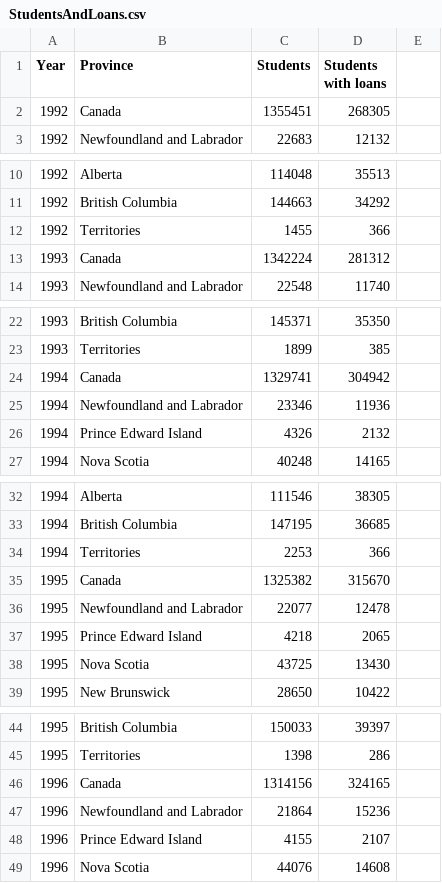
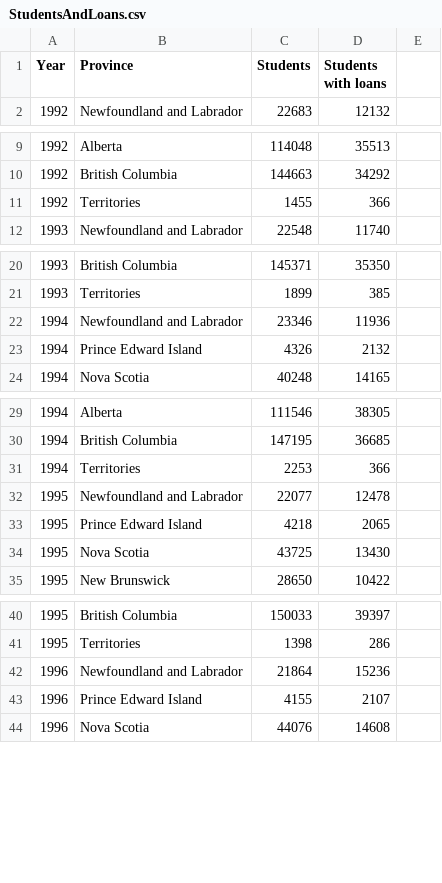
Before and after one commit to LoganAFBuchanan/IAT355_Final-Project, a CSV file: data/StudentsAndLoans.csv, drawn as a sheet; only a part is shown, gaps mark what is left out; the diff covers the shown part only.

Commit message:
NO Canada

```diff
--- a/data/StudentsAndLoans.csv
+++ b/data/StudentsAndLoans.csv
@@ -1,3 +1,2 @@
 Year,Province,Students,Students with loans
-1992,Canada,1355451,268305
 1992,Newfoundland and Labrador,22683,12132
@@ -12,3 +11,2 @@
 1992,Territories,1455,366
-1993,Canada,1342224,281312
 1993,Newfoundland and Labrador,22548,11740
@@ -23,3 +21,2 @@
 1993,Territories,1899,385
-1994,Canada,1329741,304942
 1994,Newfoundland and Labrador,23346,11936
@@ -34,3 +31,2 @@
 1994,Territories,2253,366
-1995,Canada,1325382,315670
 1995,Newfoundland and Labrador,22077,12478
@@ -45,3 +41,2 @@
 1995,Territories,1398,286
-1996,Canada,1314156,324165
 1996,Newfoundland and Labrador,21864,15236
```
Also changed, not shown: 18 removed rows elsewhere in this file.
